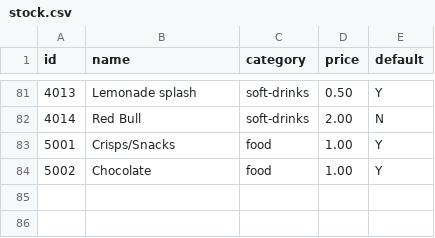
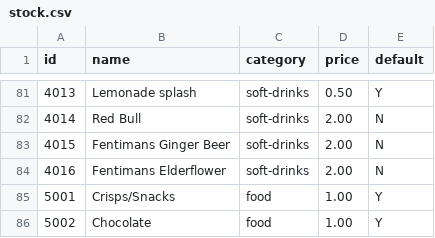
Before and after one commit to gregtyler/moor-green-epos, a CSV file: src/data/stock.csv, drawn as a sheet; only a part is shown, gaps mark what is left out; the diff names each change by its address in the sheet, - before the commit and + after, or states it on an @@ line.

Commit message:
Add Fentimans soft drinks to stock
Also stop committing `stock.json`: it should be build when generated

```diff
--- a/src/data/stock.csv
+++ b/src/data/stock.csv
+row 83: 4015 | Fentimans Ginger Beer | soft-drinks | 2.00 | N
+row 84: 4016 | Fentimans Elderflower | soft-drinks | 2.00 | N
```
Also changed, not shown: 3 other files.
